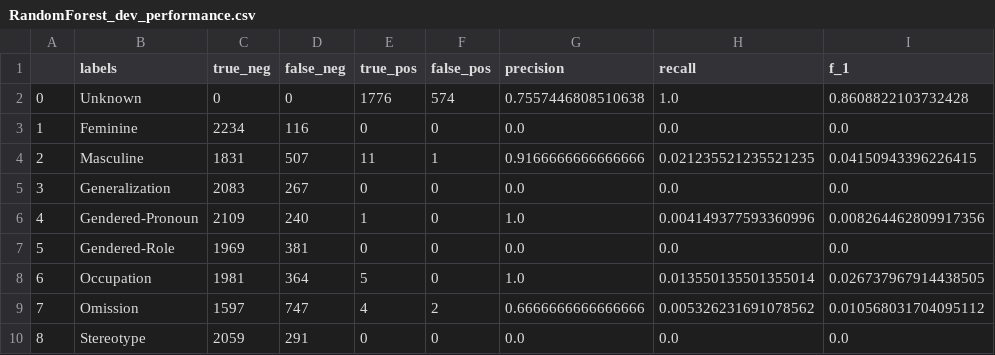
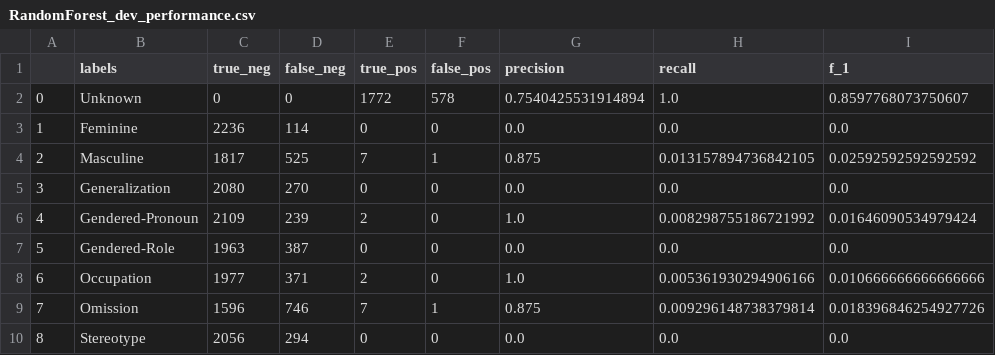
Before and after one commit to thegoose20/gender-bias, a CSV file: baseline_performance_metrics/RandomForest_dev_performance.csv, drawn as a sheet.

Commit message:
Fixed data and reran baseline classifiers

```diff
--- a/baseline_performance_metrics/RandomForest_dev_performance.csv
+++ b/baseline_performance_metrics/RandomForest_dev_performance.csv
@@ -1,10 +1,10 @@
 ,labels,true_neg,false_neg,true_pos,false_pos,precision,recall,f_1
-0,Unknown,0,0,1776,574,0.7557446808510638,1.0,0.8608822103732428
-1,Feminine,2234,116,0,0,0.0,0.0,0.0
-2,Masculine,1831,507,11,1,0.9166666666666666,0.021235521235521235,0.04150943396226415
-3,Generalization,2083,267,0,0,0.0,0.0,0.0
-4,Gendered-Pronoun,2109,240,1,0,1.0,0.004149377593360996,0.008264462809917356
-5,Gendered-Role,1969,381,0,0,0.0,0.0,0.0
-6,Occupation,1981,364,5,0,1.0,0.013550135501355014,0.026737967914438505
-7,Omission,1597,747,4,2,0.6666666666666666,0.005326231691078562,0.010568031704095112
-8,Stereotype,2059,291,0,0,0.0,0.0,0.0
+0,Unknown,0,0,1772,578,0.7540425531914894,1.0,0.8597768073750607
+1,Feminine,2236,114,0,0,0.0,0.0,0.0
+2,Masculine,1817,525,7,1,0.875,0.013157894736842105,0.02592592592592592
+3,Generalization,2080,270,0,0,0.0,0.0,0.0
+4,Gendered-Pronoun,2109,239,2,0,1.0,0.008298755186721992,0.01646090534979424
+5,Gendered-Role,1963,387,0,0,0.0,0.0,0.0
+6,Occupation,1977,371,2,0,1.0,0.005361930294906166,0.010666666666666666
+7,Omission,1596,746,7,1,0.875,0.009296148738379814,0.018396846254927726
+8,Stereotype,2056,294,0,0,0.0,0.0,0.0
```
Also changed, not shown: baseline_performance_metrics/LogisticRegression_dev_performance.csv, baseline_performance_metrics/MultinomialNB_dev_performance.csv, 28 other files.
